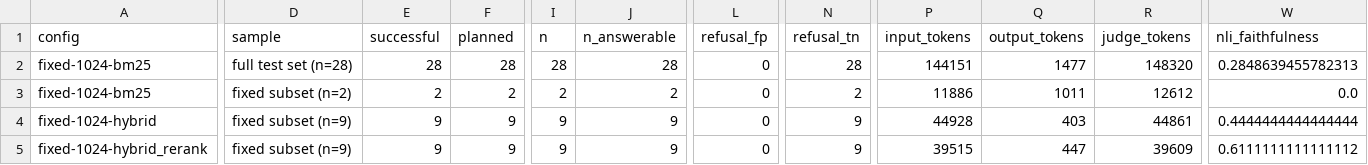
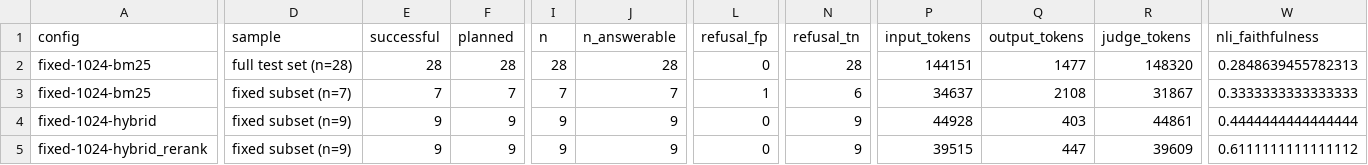
Before and after one commit to srini2k03/rbi-circulars-rag, a CSV file: results/generation_ai_reviewed.csv, drawn as a sheet; only a part is shown, gaps mark what is left out; the diff covers the shown part only; the diff names each change by its address in the sheet, - before the commit and + after, or states it on an @@ line.

```diff
--- a/results/generation_ai_reviewed.csv
+++ b/results/generation_ai_reviewed.csv
-D3 (sample): fixed subset (n=2)
+D3 (sample): fixed subset (n=7)
-E3 (successful): 2
+E3 (successful): 7
-F3 (planned): 2
+F3 (planned): 7
-I3 (n): 2
+I3 (n): 7
-J3 (n_answerable): 2
+J3 (n_answerable): 7
-L3 (refusal_fp): 0
+L3 (refusal_fp): 1
-N3 (refusal_tn): 2
+N3 (refusal_tn): 6
-P3 (input_tokens): 11886
+P3 (input_tokens): 34637
-Q3 (output_tokens): 1011
+Q3 (output_tokens): 2108
-R3 (judge_tokens): 12612
+R3 (judge_tokens): 31867
-W3 (nli_faithfulness): 0.0
+W3 (nli_faithfulness): 0.3333333333333333
```
Also changed, not shown: 15 edited cells elsewhere in this file, results/generation.csv, 7 other files.
